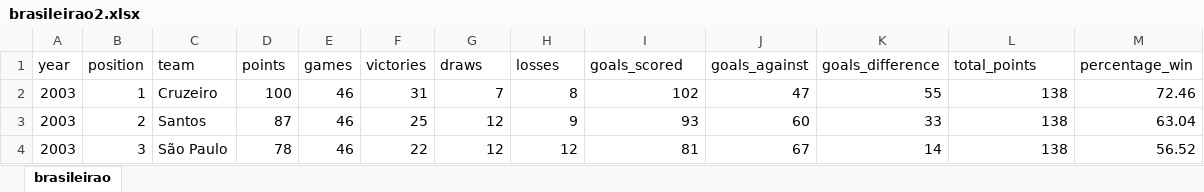
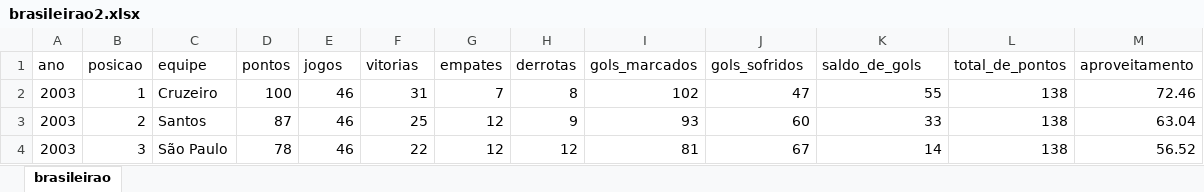
Before and after one commit to thiagooliveirt/Campeonato-Brasileiro-2003-a-2022, an Excel workbook: brasileirao2.xlsx, sheet brasileirao, drawn as a sheet; only a part is shown; values as stored, in another font and other column widths than the file's, no borders; removed rows and columns are numbered as before the commit, all else as after; the diff names each change by its address in the sheet, - before the commit and + after, or states it on an @@ line.

Commit message:
brasileirao

```diff
--- a/brasileirao2.xlsx (sheet brasileirao)
+++ b/brasileirao2.xlsx (sheet brasileirao)
-row 1: year | position | team | points | games | victories | draws | losses | goals_scored | goals_against | goals_difference | total_points | percentage_win
+row 1: ano | posicao | equipe | pontos | jogos | vitorias | empates | derrotas | gols_marcados | gols_sofridos | saldo_de_gols | total_de_pontos | aproveitamento
```
Also changed, not shown: 1 other file.
